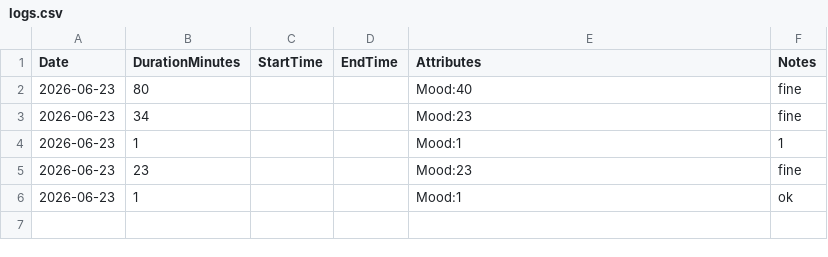
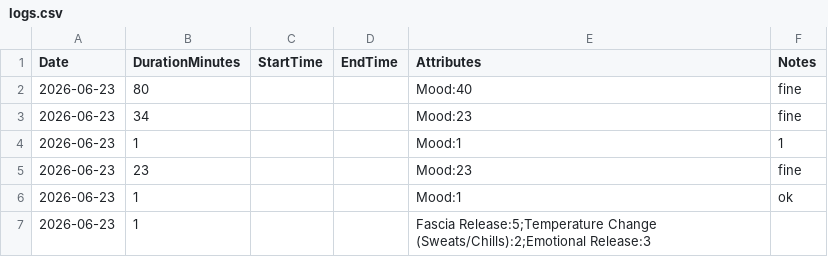
Before and after one commit to MG2341/Tre-app-tracker, a CSV file: logs.csv, drawn as a sheet; the diff names each change by its address in the sheet, - before the commit and + after, or states it on an @@ line.

Commit message:
Modified attributes to be fixed in

```diff
--- a/logs.csv
+++ b/logs.csv
+row 7: 2026-06-23 | 1 |  |  | Fascia Release:5;Temperature Change (Sweats/Chills):2;Emotional Release:3
```
Also changed, not shown: 6 other files.
